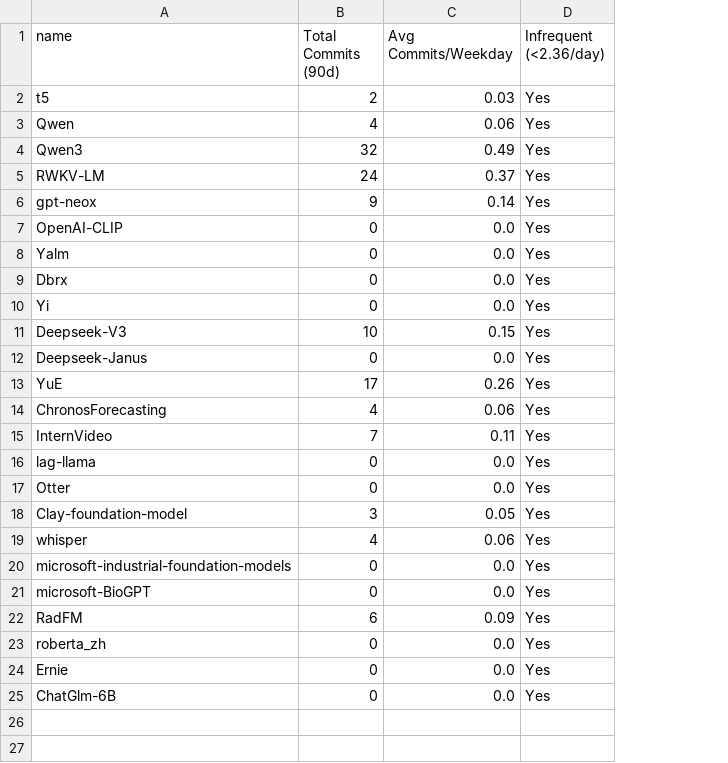
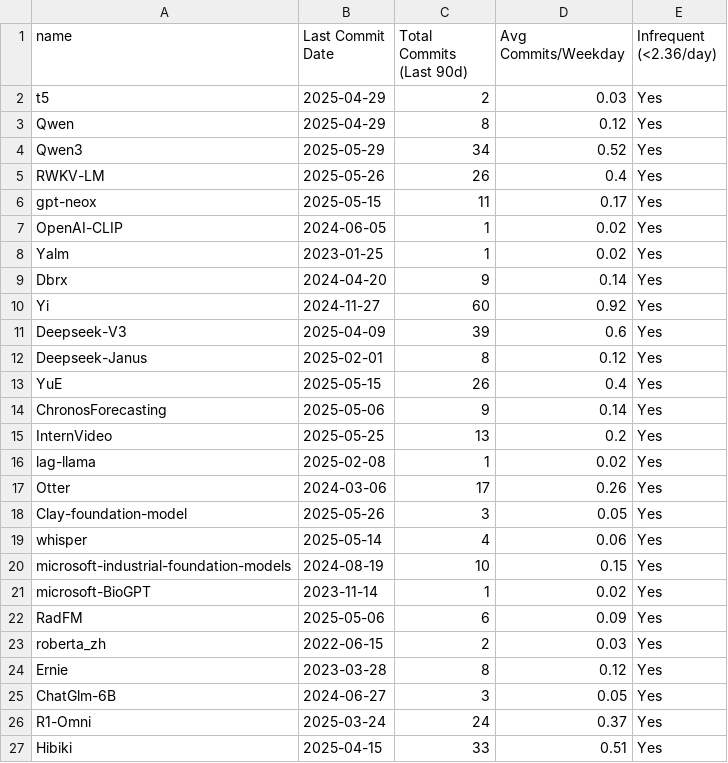
Before and after one commit to rvishravars/analytics, a CSV file: Foundation-model-ci-statistics/data/ci_theater_commit_frequency.csv, drawn as a sheet; removed rows and columns are numbered as before the commit, all else as after; the diff names each change by its address in the sheet, - before the commit and + after, or states it on an @@ line.

Commit message:
CI theater changes

```diff
--- a/Foundation-model-ci-statistics/data/ci_theater_commit_frequency.csv
+++ b/Foundation-model-ci-statistics/data/ci_theater_commit_frequency.csv
-column B (Total Commits (90d)), rows 2-25: 2 | 4 | 32 | 24 | 9 | 0 | 0 | 0 | 0 | 10 | 0 | 17 | 4 | 7 | 0 | 0 | 3 | 4 | 0 | 0 | 6 | 0 | 0 | 0
+column B (Last Commit Date), rows 2-25: 2025-04-29 | 2025-04-29 | 2025-05-29 | 2025-05-26 | 2025-05-15 | 2024-06-05 | 2023-01-25 | 2024-04-20 | 2024-11-27 | 2025-04-09 | 2025-02-01 | 2025-05-15 | 2025-05-06 | 2025-05-25 | 2025-02-08 | 2024-03-06 | 2025-05-26 | 2025-05-14 | 2024-08-19 | 2023-11-14 | 2025-05-06 | 2022-06-15 | 2023-03-28 | 2024-06-27
+column C (Total Commits (Last 90d)), rows 2-25: 2 | 8 | 34 | 26 | 11 | 1 | 1 | 9 | 60 | 39 | 8 | 26 | 9 | 13 | 1 | 17 | 3 | 4 | 10 | 1 | 6 | 2 | 8 | 3
-D3 (Avg Commits/Weekday): 0.06
+D3 (Avg Commits/Weekday): 0.12
-D4 (Avg Commits/Weekday): 0.49
+D4 (Avg Commits/Weekday): 0.52
-D5 (Avg Commits/Weekday): 0.37
+D5 (Avg Commits/Weekday): 0.4
-D6 (Avg Commits/Weekday): 0.14
+D6 (Avg Commits/Weekday): 0.17
-D7:D8 (Avg Commits/Weekday): 0.0
+D7:D8 (Avg Commits/Weekday): 0.02
-D9 (Avg Commits/Weekday): 0.0
+D9 (Avg Commits/Weekday): 0.14
-D10 (Avg Commits/Weekday): 0.0
+D10 (Avg Commits/Weekday): 0.92
-D11 (Avg Commits/Weekday): 0.15
+D11 (Avg Commits/Weekday): 0.6
-D12 (Avg Commits/Weekday): 0.0
+D12 (Avg Commits/Weekday): 0.12
-D13 (Avg Commits/Weekday): 0.26
+D13 (Avg Commits/Weekday): 0.4
-D14 (Avg Commits/Weekday): 0.06
+D14 (Avg Commits/Weekday): 0.14
-D15 (Avg Commits/Weekday): 0.11
+D15 (Avg Commits/Weekday): 0.2
-D16 (Avg Commits/Weekday): 0.0
+D16 (Avg Commits/Weekday): 0.02
-D17 (Avg Commits/Weekday): 0.0
+D17 (Avg Commits/Weekday): 0.26
-D20 (Avg Commits/Weekday): 0.0
+D20 (Avg Commits/Weekday): 0.15
-D21 (Avg Commits/Weekday): 0.0
+D21 (Avg Commits/Weekday): 0.02
-D23 (Avg Commits/Weekday): 0.0
+D23 (Avg Commits/Weekday): 0.03
-D24 (Avg Commits/Weekday): 0.0
+D24 (Avg Commits/Weekday): 0.12
-D25 (Avg Commits/Weekday): 0.0
+D25 (Avg Commits/Weekday): 0.05
+row 26: R1-Omni | 2025-03-24 | 24 | 0.37 | Yes
+row 27: Hibiki | 2025-04-15 | 33 | 0.51 | Yes
```
Also changed, not shown: Foundation-model-ci-statistics/data/ci_theater_long_builds.csv, Foundation-model-ci-statistics/data/ci_theater_project_sizes.csv, 12 other files.
